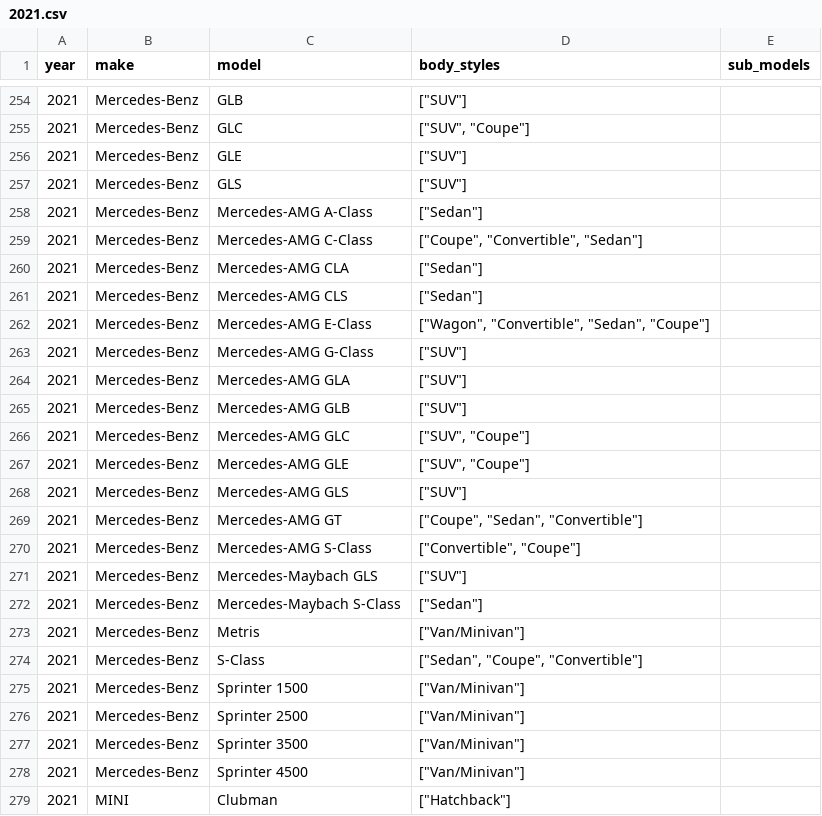
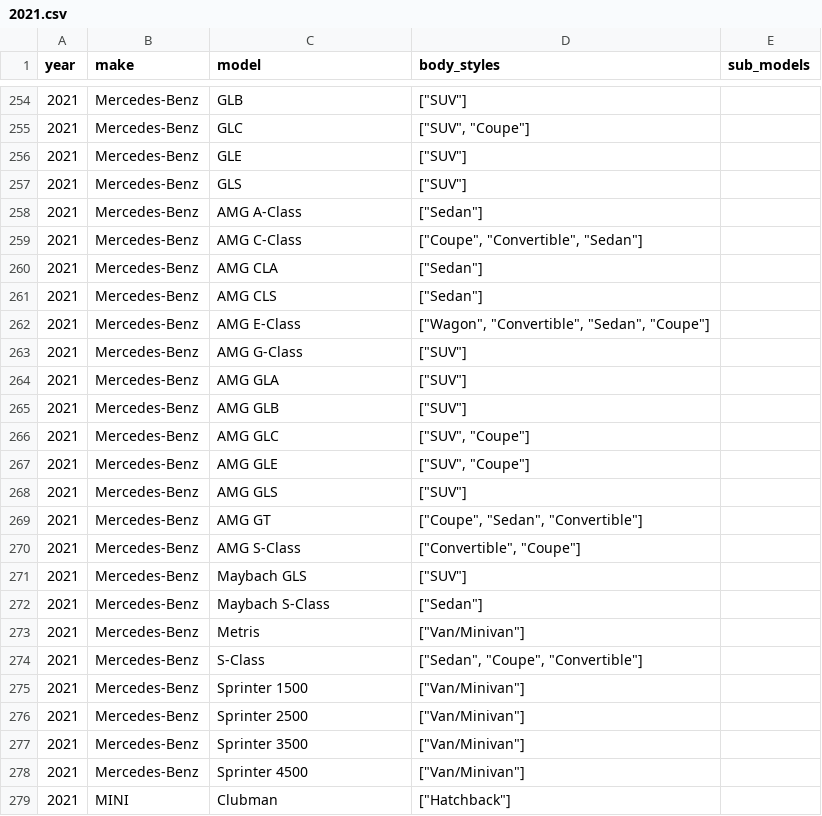
Before and after one commit to romangrinev/us-car-models-data, a CSV file: 2021.csv, drawn as a sheet; only a part is shown, gaps mark what is left out.

```diff
--- a/2021.csv
+++ b/2021.csv
@@ -257,17 +257,17 @@ year,make,model,body_styles,sub_models
 2021,Mercedes-Benz,GLS,"[""SUV""]"
-2021,Mercedes-Benz,Mercedes-AMG A-Class,"[""Sedan""]"
-2021,Mercedes-Benz,Mercedes-AMG C-Class,"[""Coupe"", ""Convertible"", ""Sedan""]"
-2021,Mercedes-Benz,Mercedes-AMG CLA,"[""Sedan""]"
-2021,Mercedes-Benz,Mercedes-AMG CLS,"[""Sedan""]"
-2021,Mercedes-Benz,Mercedes-AMG E-Class,"[""Wagon"", ""Convertible"", ""Sedan"", ""Coupe""]"
-2021,Mercedes-Benz,Mercedes-AMG G-Class,"[""SUV""]"
-2021,Mercedes-Benz,Mercedes-AMG GLA,"[""SUV""]"
-2021,Mercedes-Benz,Mercedes-AMG GLB,"[""SUV""]"
-2021,Mercedes-Benz,Mercedes-AMG GLC,"[""SUV"", ""Coupe""]"
-2021,Mercedes-Benz,Mercedes-AMG GLE,"[""SUV"", ""Coupe""]"
-2021,Mercedes-Benz,Mercedes-AMG GLS,"[""SUV""]"
-2021,Mercedes-Benz,Mercedes-AMG GT,"[""Coupe"", ""Sedan"", ""Convertible""]"
-2021,Mercedes-Benz,Mercedes-AMG S-Class,"[""Convertible"", ""Coupe""]"
-2021,Mercedes-Benz,Mercedes-Maybach GLS,"[""SUV""]"
-2021,Mercedes-Benz,Mercedes-Maybach S-Class,"[""Sedan""]"
+2021,Mercedes-Benz,AMG A-Class,"[""Sedan""]"
+2021,Mercedes-Benz,AMG C-Class,"[""Coupe"", ""Convertible"", ""Sedan""]"
+2021,Mercedes-Benz,AMG CLA,"[""Sedan""]"
+2021,Mercedes-Benz,AMG CLS,"[""Sedan""]"
+2021,Mercedes-Benz,AMG E-Class,"[""Wagon"", ""Convertible"", ""Sedan"", ""Coupe""]"
+2021,Mercedes-Benz,AMG G-Class,"[""SUV""]"
+2021,Mercedes-Benz,AMG GLA,"[""SUV""]"
+2021,Mercedes-Benz,AMG GLB,"[""SUV""]"
+2021,Mercedes-Benz,AMG GLC,"[""SUV"", ""Coupe""]"
+2021,Mercedes-Benz,AMG GLE,"[""SUV"", ""Coupe""]"
+2021,Mercedes-Benz,AMG GLS,"[""SUV""]"
+2021,Mercedes-Benz,AMG GT,"[""Coupe"", ""Sedan"", ""Convertible""]"
+2021,Mercedes-Benz,AMG S-Class,"[""Convertible"", ""Coupe""]"
+2021,Mercedes-Benz,Maybach GLS,"[""SUV""]"
+2021,Mercedes-Benz,Maybach S-Class,"[""Sedan""]"
 2021,Mercedes-Benz,Metris,"[""Van/Minivan""]"
```
Also changed, not shown: 2016.csv, 2017.csv, 5 other files.
